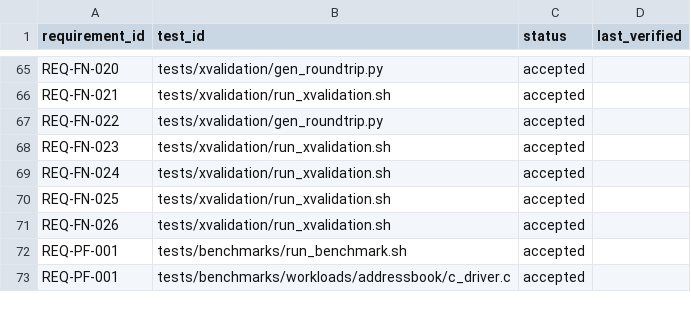
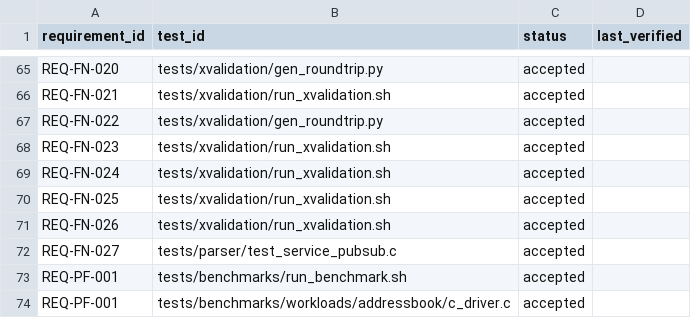
Before and after one commit to Klebert-Engineering/zserio-c, a CSV file: requirements/traceability.csv, drawn as a sheet; only a part is shown, gaps mark what is left out; the diff names each change by its address in the sheet, - before the commit and + after, or states it on an @@ line.

Commit message:
service/pubsub: generate transport-agnostic C interfaces
Replace the placeholder service/pubsub emitter stubs with real C
codegen (REQ-FN-027), interoperable with upstream zserio v2.18.1 over a
caller-supplied transport.

Service: per-method typed client wrappers over a zserio_service_t
transport, and a server dispatch (<svc>_service_init) that span-matches
the verbatim short method name, deserializes the request, invokes the
application handler, and serializes the response. Unknown method names
return ZSERIO_ERR_INVALID_ARGUMENT.

Pub/Sub: typed publish_<msg> wrappers and subscribe_<msg> wrappers with a
caller-owned subscription struct and a generated raw trampoline that
deserializes delivered bytes into the typed message.

Payloads are plain zserio wire bytes; (de)serialization goes through the
allocator and the grow-and-retry zserio_service_serialize helper (the C
target emits no bitSizeOf). All bitstream-reader init returns are checked.
Method-name matching uses a generated length-bounded compare (no memcmp
on the non-NUL-terminated span), keeping the output clear of MISRA 21.14
/ 21.16.

- tests/parser/test_service_pubsub.c (+ round-trip driver fixture):
  emit a service+pubsub schema, compile+link the generated code with the
  runtime, and round-trip both through mock transports. Verifies
  REQ-FN-027; traceability.csv regenerated.
- MISRA: runtime service.c void* cast added to the 11.5/11.8 suppressions
  and D004; generated-output gate gains a constParameterCallback
  suppression (the dispatch must match the void* vtable signature).

Validated locally: generator + runtime build -Werror clean; generated
output compiles under -Wconversion/-Wsign-conversion -Werror; runtime
and generated-output cppcheck/MISRA gates pass; round-trip test passes
under ASan + UBSan.

```diff
--- a/requirements/traceability.csv
+++ b/requirements/traceability.csv
+row 72: REQ-FN-027 | tests/parser/test_service_pubsub.c | accepted
```
Also changed, not shown: 7 other files.
